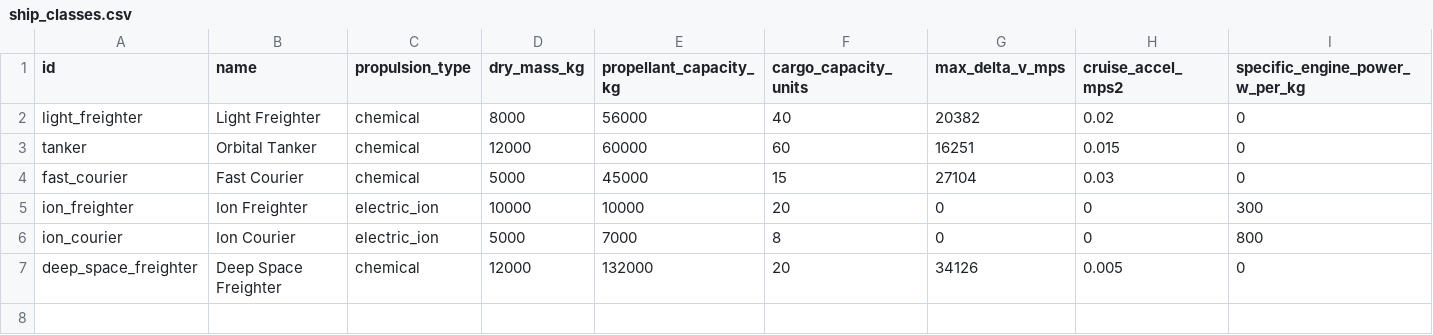
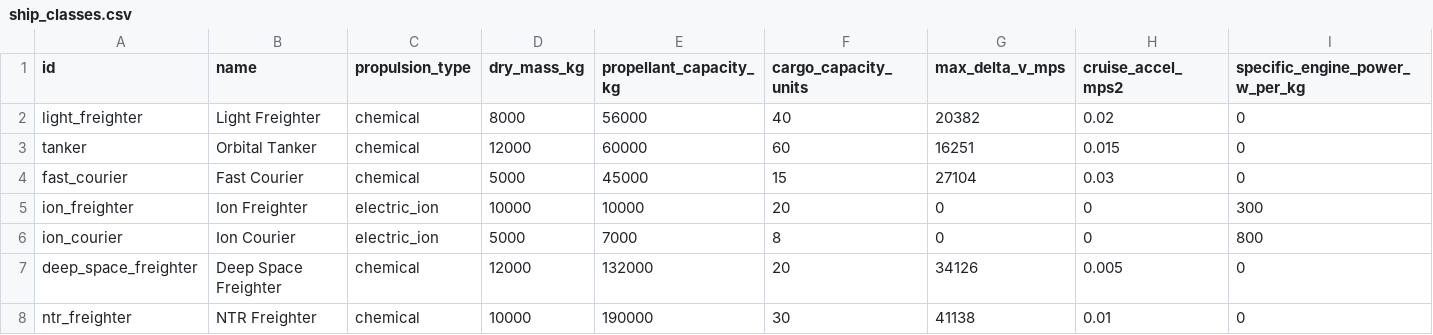
Before and after one commit to irigi/SpaceTrains, a CSV file: data/ship_classes/ship_classes.csv, drawn as a sheet; the diff names each change by its address in the sheet, - before the commit and + after, or states it on an @@ line.

```diff
--- a/data/ship_classes/ship_classes.csv
+++ b/data/ship_classes/ship_classes.csv
+row 8: ntr_freighter | NTR Freighter | chemical | 10000 | 190000 | 30 | 41138 | 0.01 | 0
```
Also changed, not shown: data/ships/ships.csv, 4 other files.
